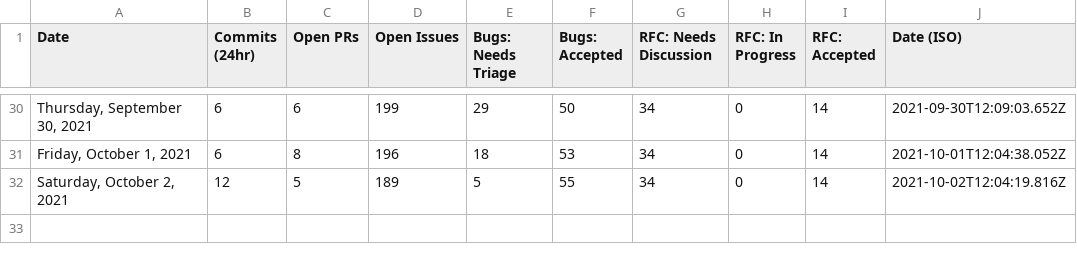
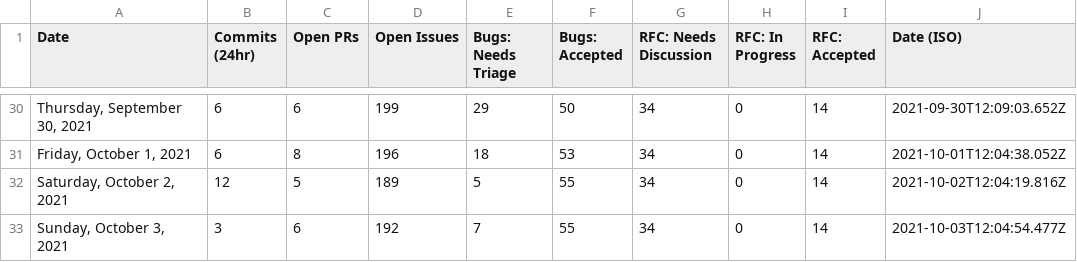
Before and after one commit to TheRakeshPurohit/astro, a CSV file: scripts/stats/stats.csv, drawn as a sheet; only a part is shown, gaps mark what is left out; the diff names each change by its address in the sheet, - before the commit and + after, or states it on an @@ line.

```diff
--- a/scripts/stats/stats.csv
+++ b/scripts/stats/stats.csv
+row 33: Sunday, October 3, 2021 | 3 | 6 | 192 | 7 | 55 | 34 | 0 | 14 | 2021-10-03T12:04:54.477Z
```
